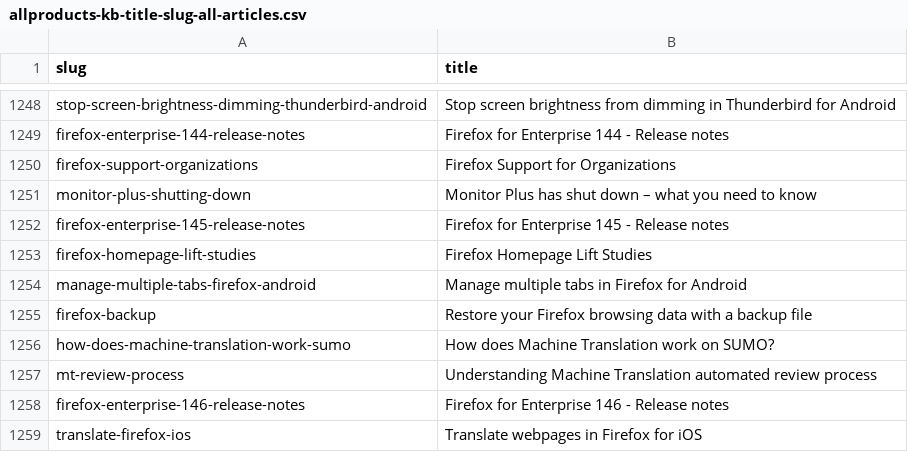
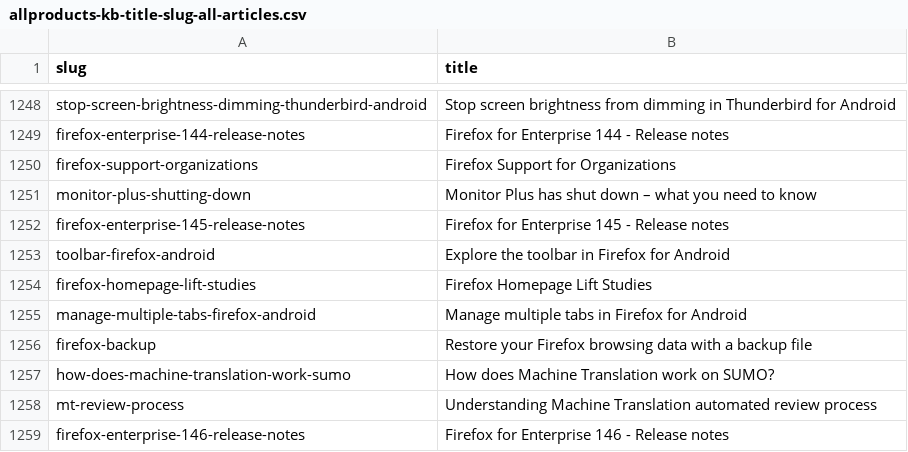
Before and after one commit to thunderbird/github-action-thunderbird-kb, a CSV file: allproducts-kb-title-slug-all-articles.csv, drawn as a sheet; only a part is shown, gaps mark what is left out; the shorter side is filled out with more unchanged rows.

```diff
--- a/allproducts-kb-title-slug-all-articles.csv
+++ b/allproducts-kb-title-slug-all-articles.csv
@@ -1252,2 +1252,3 @@ monitor-plus-shutting-down,Monitor Plus has shut down – what you need to know
 firefox-enterprise-145-release-notes,Firefox for Enterprise 145 - Release notes
+toolbar-firefox-android,Explore the toolbar in Firefox for Android
 firefox-homepage-lift-studies,Firefox Homepage Lift Studies
```
Also changed, not shown: 1 other file.
